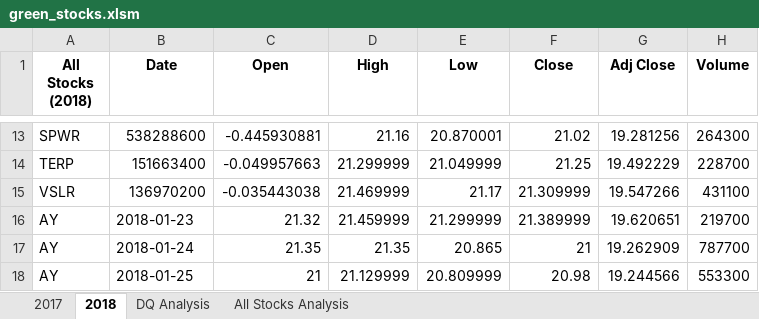
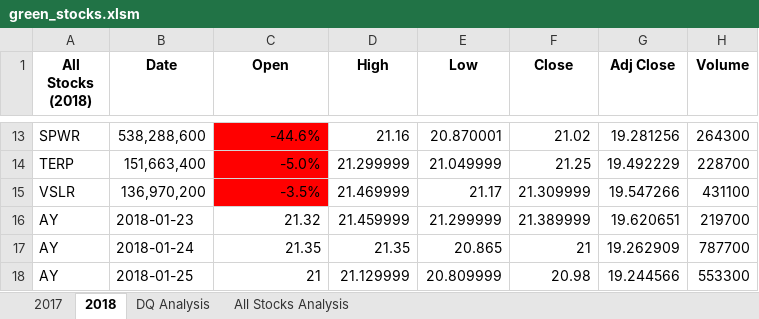
Before and after one commit to Yuri1710/stocks-analysis, an Excel workbook: green_stocks.xlsm, sheet 2018, drawn as a sheet; only a part is shown, gaps mark what is left out; values as stored, in another font and other column widths than the file's, no borders; the diff covers the shown part only; the diff names each change by its address in the sheet, - before the commit and + after, or states it on an @@ line.

```diff
--- a/green_stocks.xlsm (sheet 2018)
+++ b/green_stocks.xlsm (sheet 2018)
-B13 (Date): 538288600
+B13 (Date): 538,288,600
-C13:C15 fill: none
+C13:C15 fill: #FF0000
-C13 (Open): -0.445930881
+C13 (Open): -44.6%
-B14 (Date): 151663400
+B14 (Date): 151,663,400
-C14 (Open): -0.049957663
+C14 (Open): -5.0%
-B15 (Date): 136970200
+B15 (Date): 136,970,200
-C15 (Open): -0.035443038
+C15 (Open): -3.5%
```
Also changed, not shown: 31 edited cells and cell formats elsewhere in this sheet, sheet All Stocks Analysis.
